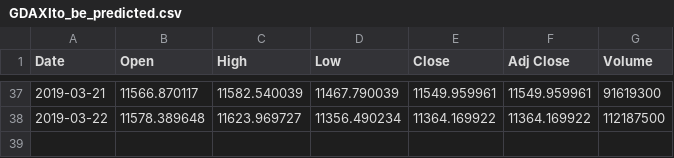
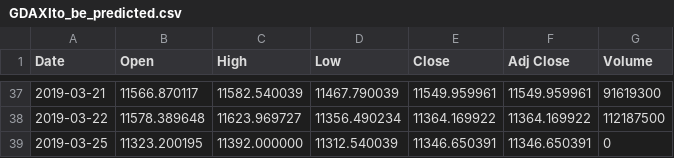
Before and after one commit to spispes/tesorflor-dax-prediction, a CSV file: daten/GDAXIto_be_predicted.csv, drawn as a sheet; only a part is shown, gaps mark what is left out.

```diff
--- a/daten/GDAXIto_be_predicted.csv
+++ b/daten/GDAXIto_be_predicted.csv
@@ -38 +38,2 @@ Date,Open,High,Low,Close,Adj Close,Volume
 2019-03-22,11578.389648,11623.969727,11356.490234,11364.169922,11364.169922,112187500
+2019-03-25,11323.200195,11392.000000,11312.540039,11346.650391,11346.650391,0
```
Also changed, not shown: daten/GDAXIto_be_predicted.csv_modified.csv, 1 other file.
